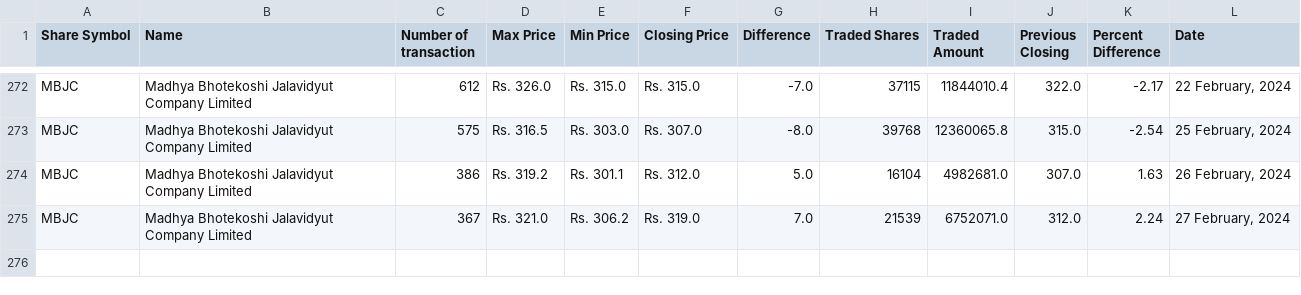
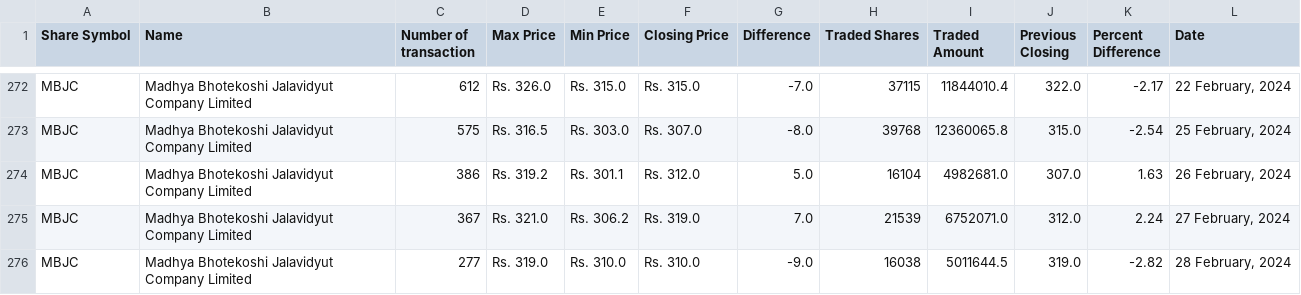
Before and after one commit to neeschal00/nepal-share, a CSV file: ShareData/mbjc_today.csv, drawn as a sheet; only a part is shown, gaps mark what is left out; the diff names each change by its address in the sheet, - before the commit and + after, or states it on an @@ line.

Commit message:
Share Data updated successflly

```diff
--- a/ShareData/mbjc_today.csv
+++ b/ShareData/mbjc_today.csv
+row 276: MBJC | Madhya Bhotekoshi Jalavidyut Company Limited | 277 | Rs. 319.0 | Rs. 310.0 | Rs. 310.0 | -9.0 | 16038 | 5011644.5 | 319.0 | -2.82 | 28 February, 2024
```
Also changed, not shown: ShareData/rnli_today.csv, ShareData/snli_today.csv, 36 other files.
